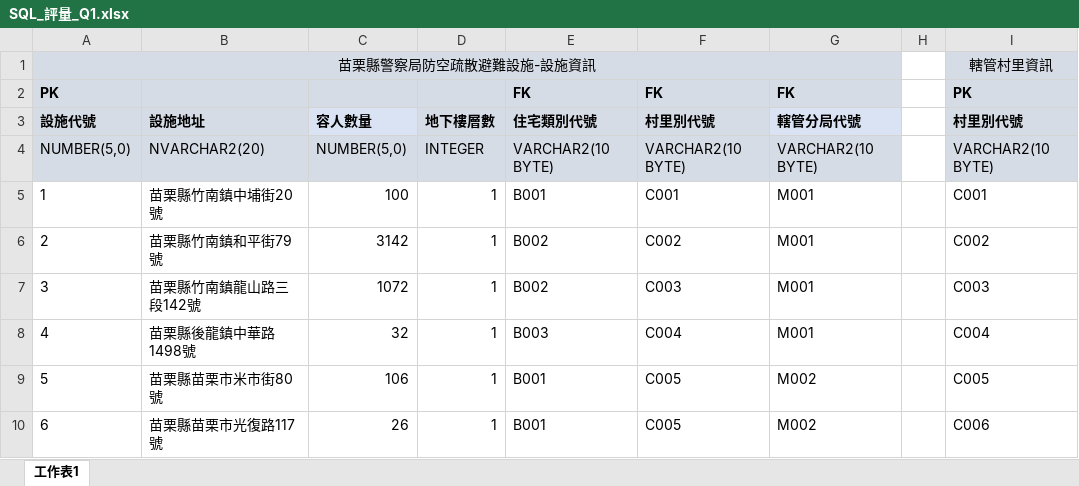
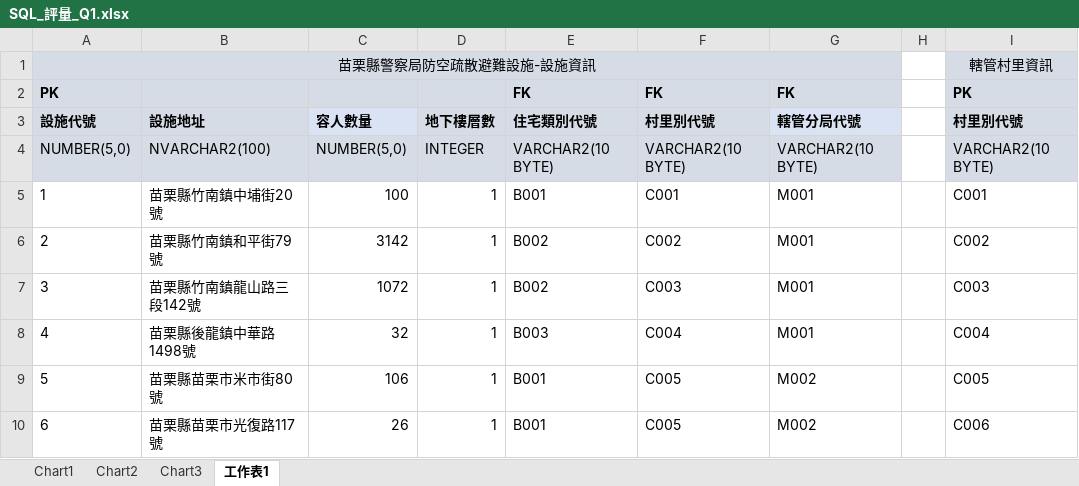
Before and after one commit to JoChieh/git_upload, an Excel workbook: SQL/SQL_評量0801/SQL_評量_Q1.xlsx, sheet 工作表1, drawn as a sheet; only a part is shown; values as stored, in another font and other column widths than the file's, no borders; conditional formats not drawn; the diff names each change by its address in the sheet, - before the commit and + after, or states it on an @@ line.

```diff
--- a/SQL/SQL_評量0801/SQL_評量_Q1.xlsx (sheet 工作表1)
+++ b/SQL/SQL_評量0801/SQL_評量_Q1.xlsx (sheet 工作表1)
+sheet tab: Chart1
+sheet tab: Chart2
+sheet tab: Chart3
-B4 (設施地址): NVARCHAR2(20)
+B4 (設施地址): NVARCHAR2(100)
```
Also changed, not shown: charts or pictures, 4 other files.
